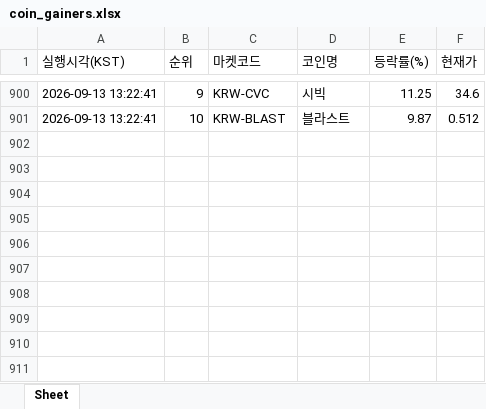
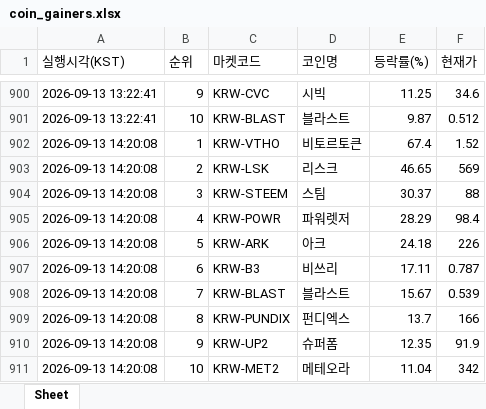
Before and after one commit to betterhwan-glitch/upbi-fire, an Excel workbook: coin_gainers.xlsx, sheet Sheet, drawn as a sheet; only a part is shown, gaps mark what is left out; values as stored, in another font and other column widths than the file's, no borders; the diff names each change by its address in the sheet, - before the commit and + after, or states it on an @@ line.

```diff
--- a/coin_gainers.xlsx (sheet Sheet)
+++ b/coin_gainers.xlsx (sheet Sheet)
+row 902: 2026-09-13 14:20:08 | 1 | KRW-VTHO | 비토르토큰 | 67.4 | 1.52
+row 903: 2026-09-13 14:20:08 | 2 | KRW-LSK | 리스크 | 46.65 | 569
+row 904: 2026-09-13 14:20:08 | 3 | KRW-STEEM | 스팀 | 30.37 | 88
+row 905: 2026-09-13 14:20:08 | 4 | KRW-POWR | 파워렛저 | 28.29 | 98.4
+row 906: 2026-09-13 14:20:08 | 5 | KRW-ARK | 아크 | 24.18 | 226
+row 907: 2026-09-13 14:20:08 | 6 | KRW-B3 | 비쓰리 | 17.11 | 0.787
+row 908: 2026-09-13 14:20:08 | 7 | KRW-BLAST | 블라스트 | 15.67 | 0.539
+row 909: 2026-09-13 14:20:08 | 8 | KRW-PUNDIX | 펀디엑스 | 13.7 | 166
+row 910: 2026-09-13 14:20:08 | 9 | KRW-UP2 | 슈퍼폼 | 12.35 | 91.9
+row 911: 2026-09-13 14:20:08 | 10 | KRW-MET2 | 메테오라 | 11.04 | 342
```
